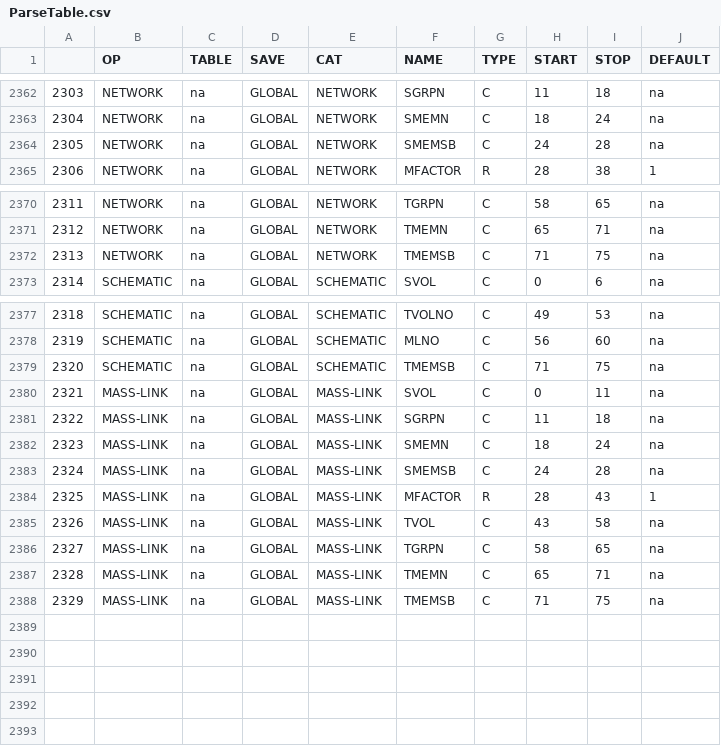
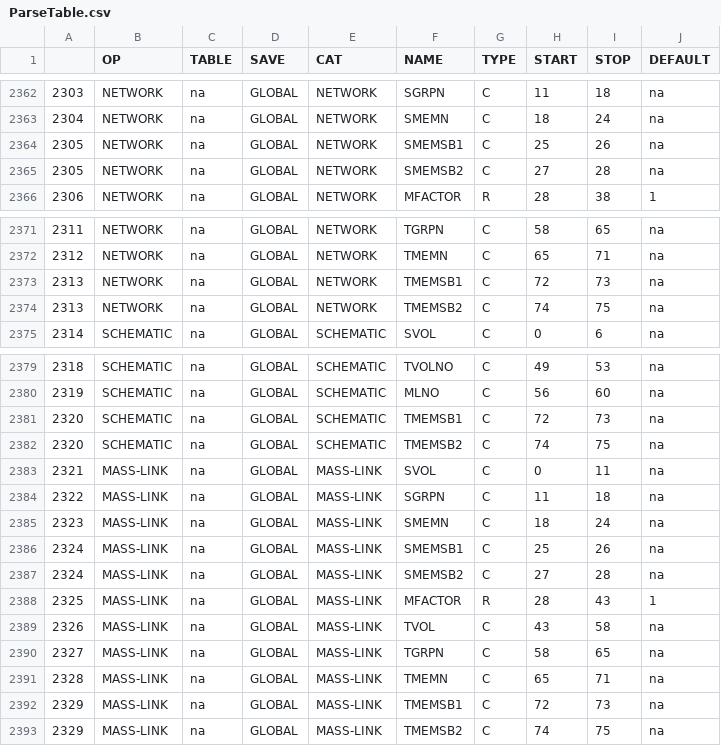
Before and after one commit to respec/HSPsquared, a CSV file: HSP2tools/data/ParseTable.csv, drawn as a sheet; only a part is shown, gaps mark what is left out.

```diff
--- a/HSP2tools/data/ParseTable.csv
+++ b/HSP2tools/data/ParseTable.csv
@@ -2363,3 +2363,4 @@
 2304,NETWORK,na,GLOBAL,NETWORK,SMEMN,C,18,24,na
-2305,NETWORK,na,GLOBAL,NETWORK,SMEMSB,C,24,28,na
+2305,NETWORK,na,GLOBAL,NETWORK,SMEMSB1,C,25,26,na
+2305,NETWORK,na,GLOBAL,NETWORK,SMEMSB2,C,27,28,na
 2306,NETWORK,na,GLOBAL,NETWORK,MFACTOR,R,28,38,1
@@ -2371,3 +2372,4 @@
 2312,NETWORK,na,GLOBAL,NETWORK,TMEMN,C,65,71,na
-2313,NETWORK,na,GLOBAL,NETWORK,TMEMSB,C,71,75,na
+2313,NETWORK,na,GLOBAL,NETWORK,TMEMSB1,C,72,73,na
+2313,NETWORK,na,GLOBAL,NETWORK,TMEMSB2,C,74,75,na
 2314,SCHEMATIC,na,GLOBAL,SCHEMATIC,SVOL,C,0,6,na
@@ -2378,3 +2380,4 @@
 2319,SCHEMATIC,na,GLOBAL,SCHEMATIC,MLNO,C,56,60,na
-2320,SCHEMATIC,na,GLOBAL,SCHEMATIC,TMEMSB,C,71,75,na
+2320,SCHEMATIC,na,GLOBAL,SCHEMATIC,TMEMSB1,C,72,73,na
+2320,SCHEMATIC,na,GLOBAL,SCHEMATIC,TMEMSB2,C,74,75,na
 2321,MASS-LINK,na,GLOBAL,MASS-LINK,SVOL,C,0,11,na
@@ -2382,3 +2385,4 @@
 2323,MASS-LINK,na,GLOBAL,MASS-LINK,SMEMN,C,18,24,na
-2324,MASS-LINK,na,GLOBAL,MASS-LINK,SMEMSB,C,24,28,na
+2324,MASS-LINK,na,GLOBAL,MASS-LINK,SMEMSB1,C,25,26,na
+2324,MASS-LINK,na,GLOBAL,MASS-LINK,SMEMSB2,C,27,28,na
 2325,MASS-LINK,na,GLOBAL,MASS-LINK,MFACTOR,R,28,43,1
@@ -2387,2 +2391,3 @@
 2328,MASS-LINK,na,GLOBAL,MASS-LINK,TMEMN,C,65,71,na
-2329,MASS-LINK,na,GLOBAL,MASS-LINK,TMEMSB,C,71,75,na
+2329,MASS-LINK,na,GLOBAL,MASS-LINK,TMEMSB1,C,72,73,na
+2329,MASS-LINK,na,GLOBAL,MASS-LINK,TMEMSB2,C,74,75,na
```
Also changed, not shown: 7 other files.
